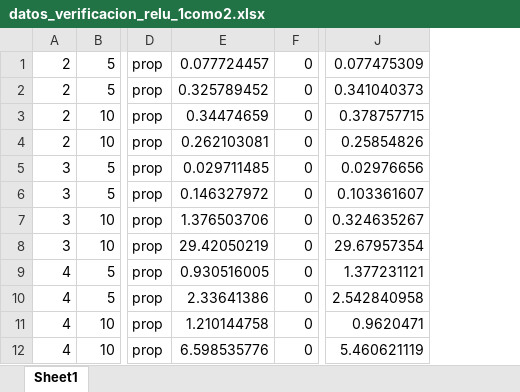
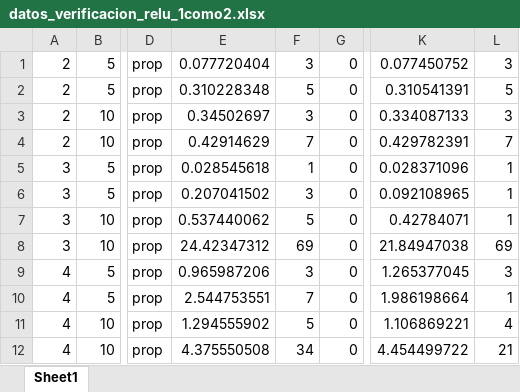
Before and after one commit to PabloC-c/Tesis, an Excel workbook: verif_results/no_exact/datos_verificacion_relu_1como2.xlsx, sheet Sheet1, drawn as a sheet; only a part is shown, gaps mark what is left out; values as stored, in another font and other column widths than the file's, no borders; removed rows and columns are numbered as before the commit, all else as after; the diff names each change by its address in the sheet, - before the commit and + after, or states it on an @@ line.

```diff
--- a/verif_results/no_exact/datos_verificacion_relu_1como2.xlsx (sheet Sheet1)
+++ b/verif_results/no_exact/datos_verificacion_relu_1como2.xlsx (sheet Sheet1)
-column E, rows 1-12: 0.077724457 | 0.325789452 | 0.34474659 | 0.262103081 | 0.029711485 | 0.146327972 | 1.376503706 | 29.42050219 | 0.930516005 | 2.33641386 | 1.210144758 | 6.598535776
+column E, rows 1-12: 0.077720404 | 0.310228348 | 0.34502697 | 0.42914629 | 0.028545618 | 0.207041502 | 0.537440062 | 24.42347312 | 0.965987206 | 2.544753551 | 1.294555902 | 4.375550508
+column F, rows 1-12: 3 | 5 | 3 | 7 | 1 | 3 | 5 | 69 | 3 | 7 | 5 | 34
-column J, rows 1-12: 0.077475309 | 0.341040373 | 0.378757715 | 0.25854826 | 0.02976656 | 0.103361607 | 0.324635267 | 29.67957354 | 1.377231121 | 2.542840958 | 0.9620471 | 5.460621119
+column K, rows 1-12: 0.077450752 | 0.310541391 | 0.334087133 | 0.429782391 | 0.028371096 | 0.092108965 | 0.42784071 | 21.84947038 | 1.265377045 | 1.986198664 | 1.106869221 | 4.454499722
+column L, rows 1-12: 3 | 5 | 3 | 7 | 1 | 1 | 1 | 69 | 3 | 1 | 4 | 21
```
Also changed, not shown: verif_results/exact/datos_verificacion_relu_1como2.xlsx, verif_results/exact/datos_verificacion_relu_1como7.xlsx, 37 other files.
